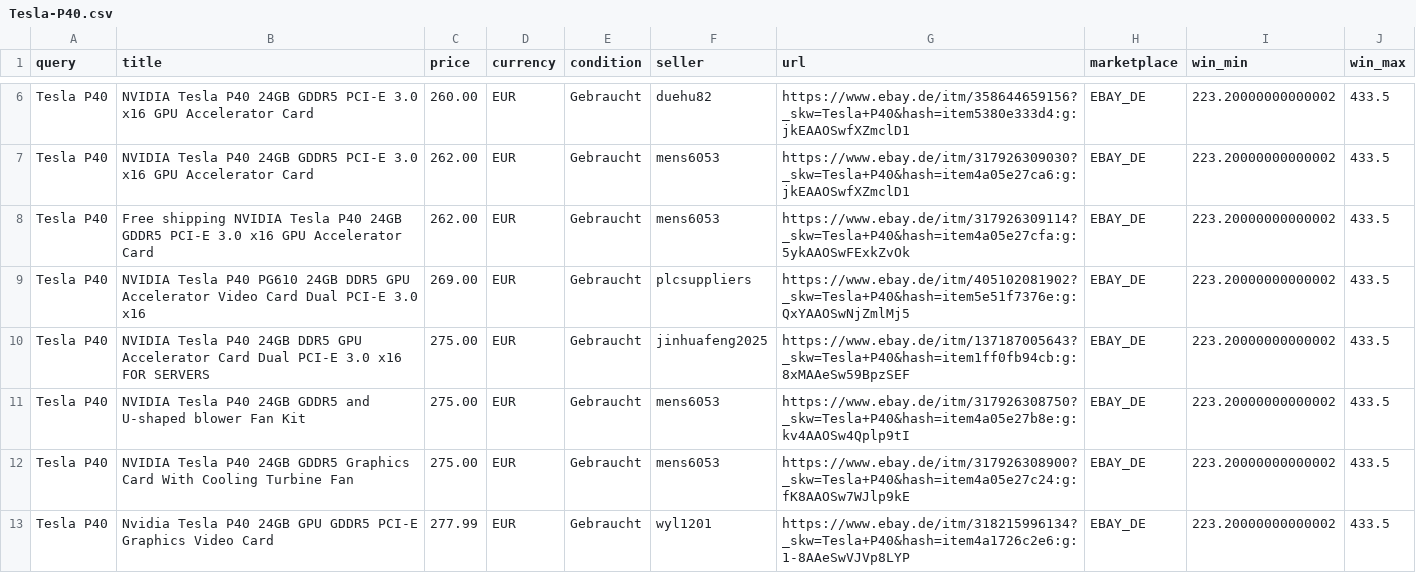
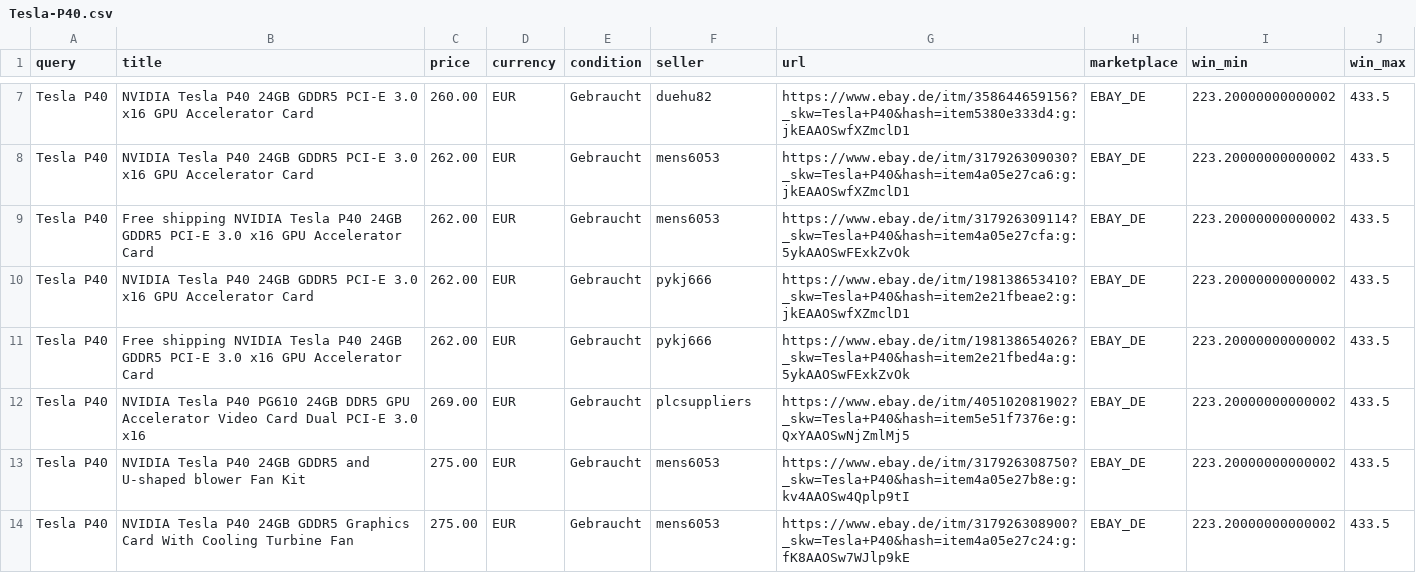
Before and after one commit to aicologne/aic-hardware-deals, a CSV file: site/data/deals/Tesla-P40.csv, drawn as a sheet; only a part is shown, gaps mark what is left out; the shorter side is filled out with more unchanged rows; the diff covers the shown part only.

```diff
--- a/site/data/deals/Tesla-P40.csv
+++ b/site/data/deals/Tesla-P40.csv
@@ -8,4 +9,5 @@ Tesla P40,NVIDIA Tesla P40 24GB GDDR5 PCI-E 3.0 x16 GPU Accelerator Card,262.00,
 Tesla P40,Free shipping NVIDIA Tesla P40 24GB GDDR5 PCI-E 3.0 x16 GPU Accelerator Card,262.00,EUR,Gebraucht,mens6053,https://www.ebay.de/itm/317926309114?_skw=Tesla+P40&hash=item4a05e27cfa:g:5ykAAOSwFExkZvOk,EBAY_DE,223.20000000000002,433.5
+Tesla P40,NVIDIA Tesla P40 24GB GDDR5 PCI-E 3.0 x16 GPU Accelerator Card,262.00,EUR,Gebraucht,pykj666,https://www.ebay.de/itm/198138653410?_skw=Tesla+P40&hash=item2e21fbeae2:g:jkEAAOSwfXZmclD1,EBAY_DE,223.20000000000002,433.5
+Tesla P40,Free shipping NVIDIA Tesla P40 24GB GDDR5 PCI-E 3.0 x16 GPU Accelerator Card,262.00,EUR,Gebraucht,pykj666,https://www.ebay.de/itm/198138654026?_skw=Tesla+P40&hash=item2e21fbed4a:g:5ykAAOSwFExkZvOk,EBAY_DE,223.20000000000002,433.5
 Tesla P40,NVIDIA Tesla P40 PG610 24GB DDR5 GPU Accelerator Video Card Dual PCI-E 3.0 x16,269.00,EUR,Gebraucht,plcsuppliers,https://www.ebay.de/itm/405102081902?_skw=Tesla+P40&hash=item5e51f7376e:g:QxYAAOSwNjZmlMj5,EBAY_DE,223.20000000000002,433.5
-Tesla P40,NVIDIA Tesla P40 24GB DDR5 GPU Accelerator Card Dual PCI-E 3.0 x16 FOR SERVERS,275.00,EUR,Gebraucht,jinhuafeng2025,https://www.ebay.de/itm/137187005643?_skw=Tesla+P40&hash=item1ff0fb94cb:g:8xMAAeSw59BpzSEF,EBAY_DE,223.20000000000002,433.5
 Tesla P40,NVIDIA Tesla P40 24GB GDDR5 and U-shaped blower Fan Kit,275.00,EUR,Gebraucht,mens6053,https://www.ebay.de/itm/317926308750?_skw=Tesla+P40&hash=item4a05e27b8e:g:kv4AAOSw4Qplp9tI,EBAY_DE,223.20000000000002,433.5
```
Also changed, not shown: 4 added rows and 1 removed row elsewhere in this file, ebay_deals.csv, site/data/ebay_deals.csv, 37 other files.
